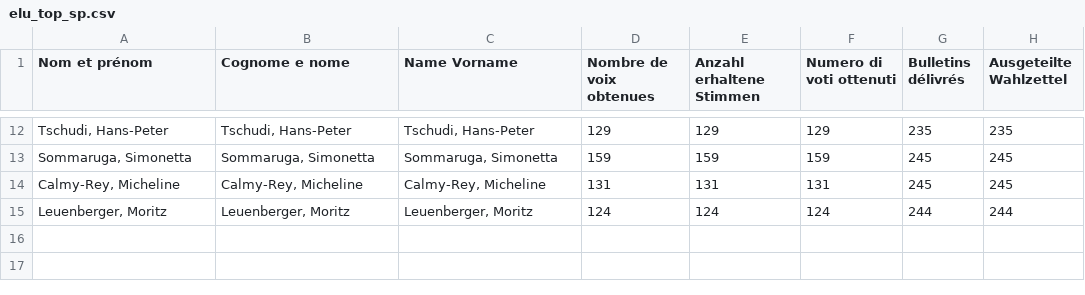
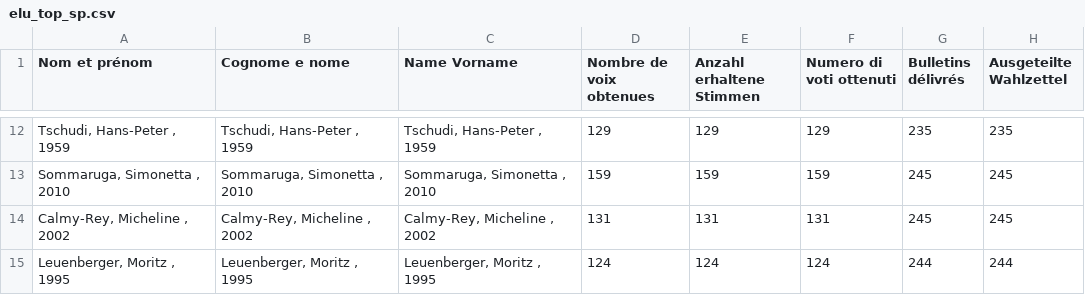
Before and after one commit to vey83/conseil_federal, a CSV file: elu_top_sp.csv, drawn as a sheet; only a part is shown, gaps mark what is left out; the diff covers the shown part only; the diff names each change by its address in the sheet, - before the commit and + after, or states it on an @@ line.

```diff
--- a/elu_top_sp.csv
+++ b/elu_top_sp.csv
-A12 (Nom et prénom): Tschudi, Hans-Peter
+A12 (Nom et prénom): Tschudi, Hans-Peter , 1959
-B12 (Cognome e nome): Tschudi, Hans-Peter
+B12 (Cognome e nome): Tschudi, Hans-Peter , 1959
-C12 (Name Vorname): Tschudi, Hans-Peter
+C12 (Name Vorname): Tschudi, Hans-Peter , 1959
-A13 (Nom et prénom): Sommaruga, Simonetta
+A13 (Nom et prénom): Sommaruga, Simonetta , 2010
-B13 (Cognome e nome): Sommaruga, Simonetta
+B13 (Cognome e nome): Sommaruga, Simonetta , 2010
-C13 (Name Vorname): Sommaruga, Simonetta
+C13 (Name Vorname): Sommaruga, Simonetta , 2010
-A14 (Nom et prénom): Calmy-Rey, Micheline
+A14 (Nom et prénom): Calmy-Rey, Micheline , 2002
-B14 (Cognome e nome): Calmy-Rey, Micheline
+B14 (Cognome e nome): Calmy-Rey, Micheline , 2002
-C14 (Name Vorname): Calmy-Rey, Micheline
+C14 (Name Vorname): Calmy-Rey, Micheline , 2002
-A15 (Nom et prénom): Leuenberger, Moritz
+A15 (Nom et prénom): Leuenberger, Moritz , 1995
-B15 (Cognome e nome): Leuenberger, Moritz
+B15 (Cognome e nome): Leuenberger, Moritz , 1995
-C15 (Name Vorname): Leuenberger, Moritz
+C15 (Name Vorname): Leuenberger, Moritz , 1995
```
Also changed, not shown: 30 edited cells elsewhere in this file, elu_top_svp.csv.
